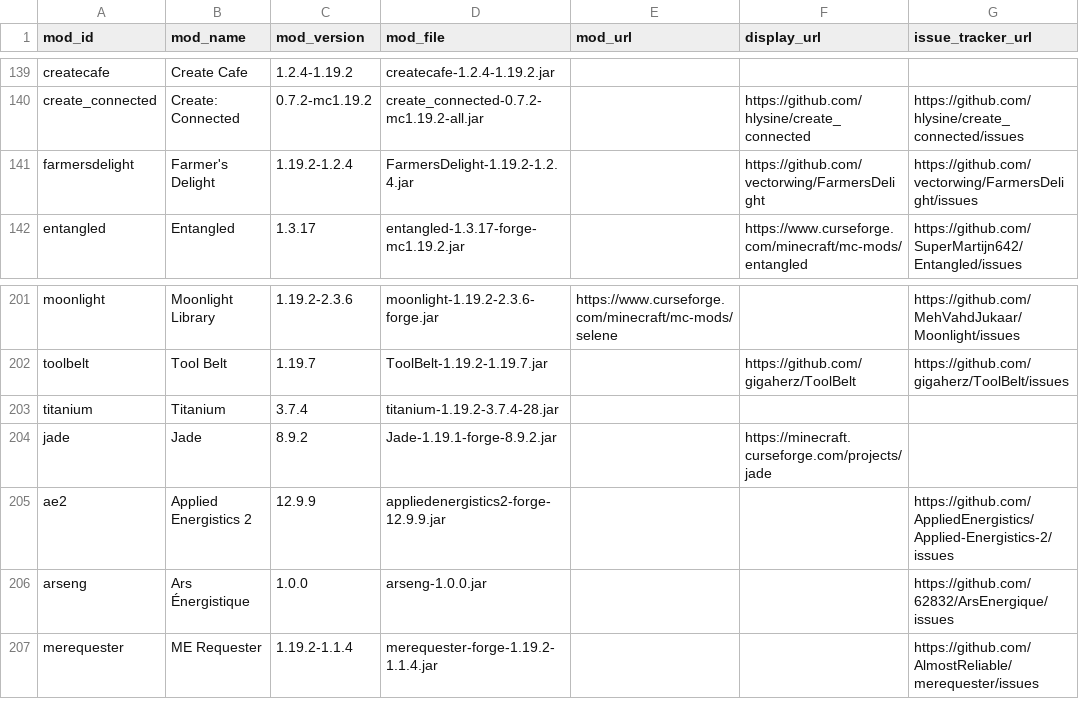
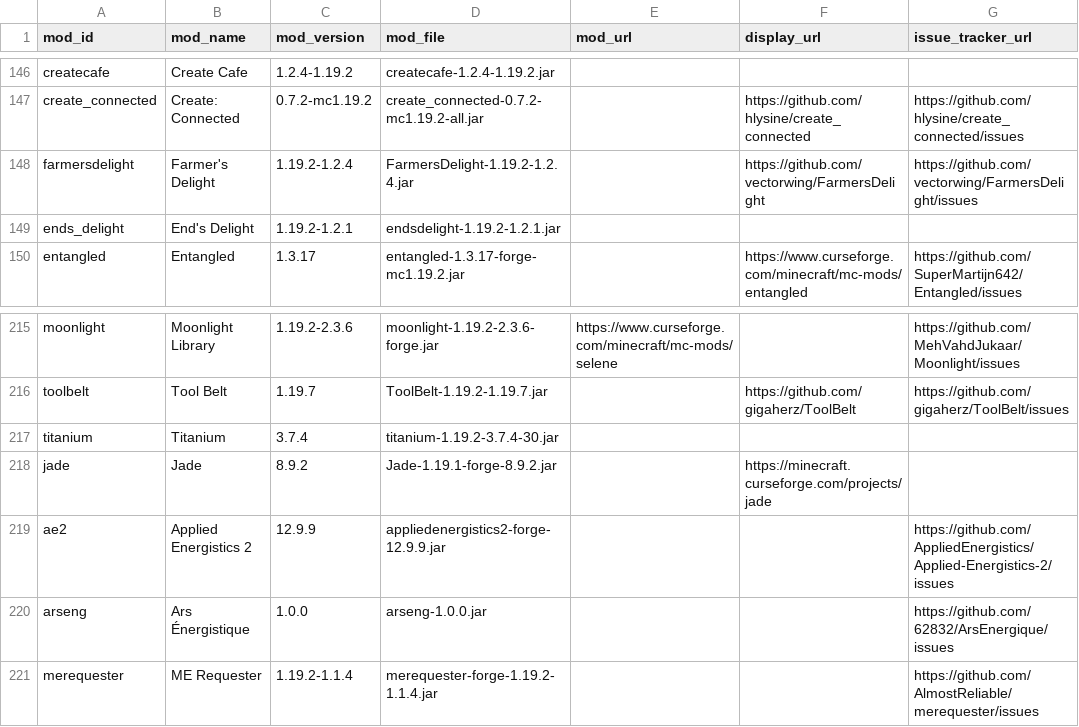
Before and after one commit to JoshBoshGames/SnakePit-Server-Pack, a CSV file: modlist.csv, drawn as a sheet; only a part is shown, gaps mark what is left out; addresses are those after the commit; the diff covers the shown part only; the diff names each change by its address in the sheet, - before the commit and + after, or states it on an @@ line.

```diff
--- a/modlist.csv
+++ b/modlist.csv
+row 149: ends_delight | End's Delight | 1.19.2-1.2.1 | endsdelight-1.19.2-1.2.1.jar
-D217 (mod_file): titanium-1.19.2-3.7.4-28.jar
+D217 (mod_file): titanium-1.19.2-3.7.4-30.jar
```
Also changed, not shown: 15 added rows, 1 removed row and 4 edited cells elsewhere in this file.
